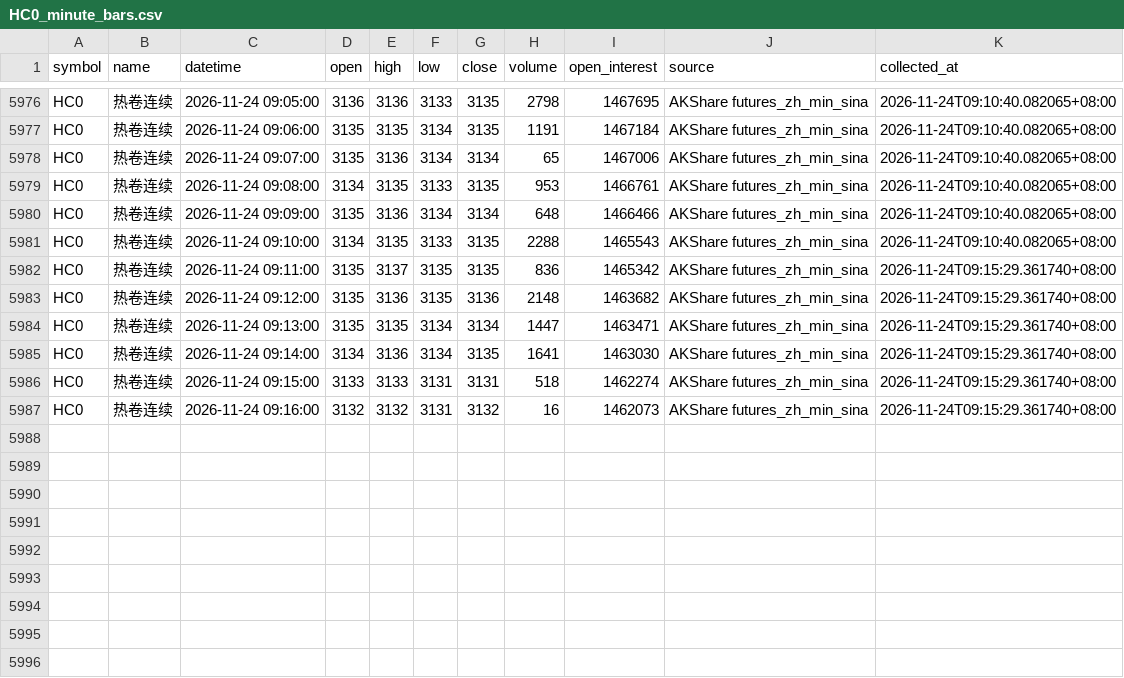
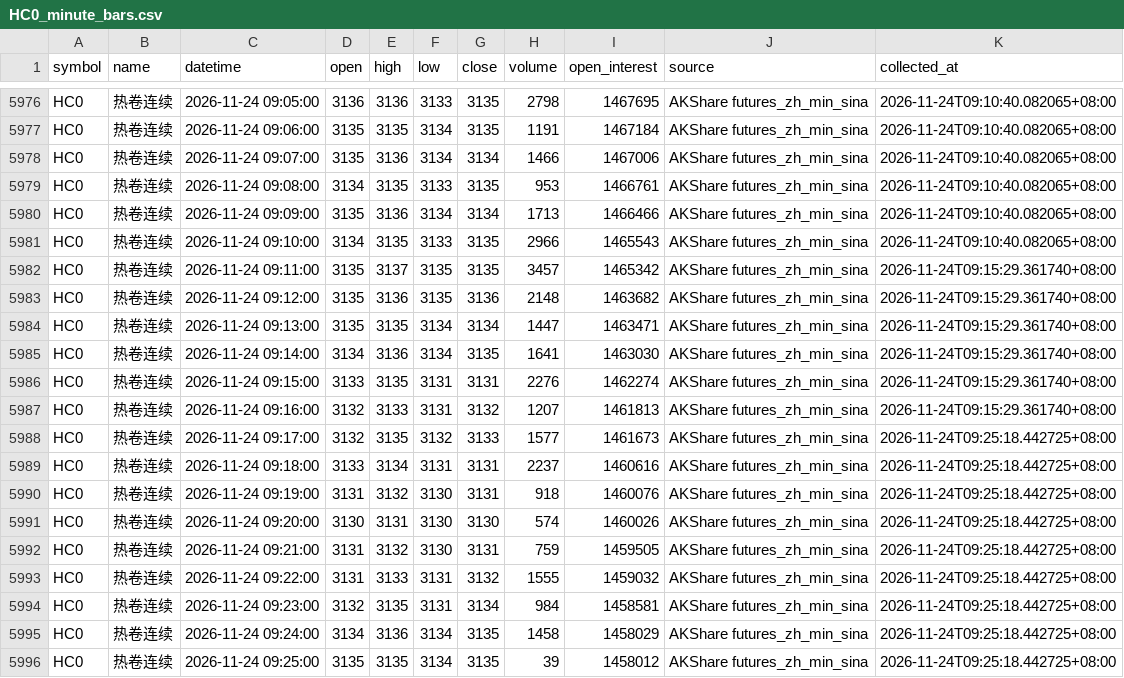
Before and after one commit to luckyjohnlucky/akshare-futures-data, a CSV file: output/HC0_minute_bars.csv, drawn as a sheet; only a part is shown, gaps mark what is left out.

```diff
--- a/output/HC0_minute_bars.csv
+++ b/output/HC0_minute_bars.csv
@@ -5977,7 +5977,7 @@ HC0,热卷连续,2026-11-24 09:05:00,3136,3136,3133,3135,2798,1467695,AKShare fu
 HC0,热卷连续,2026-11-24 09:06:00,3135,3135,3134,3135,1191,1467184,AKShare futures_zh_min_sina,2026-11-24T09:10:40.082065+08:00
-HC0,热卷连续,2026-11-24 09:07:00,3135,3136,3134,3134,65,1467006,AKShare futures_zh_min_sina,2026-11-24T09:10:40.082065+08:00
+HC0,热卷连续,2026-11-24 09:07:00,3135,3136,3134,3134,1466,1467006,AKShare futures_zh_min_sina,2026-11-24T09:10:40.082065+08:00
 HC0,热卷连续,2026-11-24 09:08:00,3134,3135,3133,3135,953,1466761,AKShare futures_zh_min_sina,2026-11-24T09:10:40.082065+08:00
-HC0,热卷连续,2026-11-24 09:09:00,3135,3136,3134,3134,648,1466466,AKShare futures_zh_min_sina,2026-11-24T09:10:40.082065+08:00
-HC0,热卷连续,2026-11-24 09:10:00,3134,3135,3133,3135,2288,1465543,AKShare futures_zh_min_sina,2026-11-24T09:10:40.082065+08:00
-HC0,热卷连续,2026-11-24 09:11:00,3135,3137,3135,3135,836,1465342,AKShare futures_zh_min_sina,2026-11-24T09:15:29.361740+08:00
+HC0,热卷连续,2026-11-24 09:09:00,3135,3136,3134,3134,1713,1466466,AKShare futures_zh_min_sina,2026-11-24T09:10:40.082065+08:00
+HC0,热卷连续,2026-11-24 09:10:00,3134,3135,3133,3135,2966,1465543,AKShare futures_zh_min_sina,2026-11-24T09:10:40.082065+08:00
+HC0,热卷连续,2026-11-24 09:11:00,3135,3137,3135,3135,3457,1465342,AKShare futures_zh_min_sina,2026-11-24T09:15:29.361740+08:00
 HC0,热卷连续,2026-11-24 09:12:00,3135,3136,3135,3136,2148,1463682,AKShare futures_zh_min_sina,2026-11-24T09:15:29.361740+08:00
@@ -5985,3 +5985,12 @@ HC0,热卷连续,2026-11-24 09:13:00,3135,3135,3134,3134,1447,1463471,AKShare fu
 HC0,热卷连续,2026-11-24 09:14:00,3134,3136,3134,3135,1641,1463030,AKShare futures_zh_min_sina,2026-11-24T09:15:29.361740+08:00
-HC0,热卷连续,2026-11-24 09:15:00,3133,3133,3131,3131,518,1462274,AKShare futures_zh_min_sina,2026-11-24T09:15:29.361740+08:00
-HC0,热卷连续,2026-11-24 09:16:00,3132,3132,3131,3132,16,1462073,AKShare futures_zh_min_sina,2026-11-24T09:15:29.361740+08:00
+HC0,热卷连续,2026-11-24 09:15:00,3133,3135,3131,3131,2276,1462274,AKShare futures_zh_min_sina,2026-11-24T09:15:29.361740+08:00
+HC0,热卷连续,2026-11-24 09:16:00,3132,3133,3131,3132,1207,1461813,AKShare futures_zh_min_sina,2026-11-24T09:15:29.361740+08:00
+HC0,热卷连续,2026-11-24 09:17:00,3132,3135,3132,3133,1577,1461673,AKShare futures_zh_min_sina,2026-11-24T09:25:18.442725+08:00
+HC0,热卷连续,2026-11-24 09:18:00,3133,3134,3131,3131,2237,1460616,AKShare futures_zh_min_sina,2026-11-24T09:25:18.442725+08:00
+HC0,热卷连续,2026-11-24 09:19:00,3131,3132,3130,3131,918,1460076,AKShare futures_zh_min_sina,2026-11-24T09:25:18.442725+08:00
+HC0,热卷连续,2026-11-24 09:20:00,3130,3131,3130,3130,574,1460026,AKShare futures_zh_min_sina,2026-11-24T09:25:18.442725+08:00
+HC0,热卷连续,2026-11-24 09:21:00,3131,3132,3130,3131,759,1459505,AKShare futures_zh_min_sina,2026-11-24T09:25:18.442725+08:00
+HC0,热卷连续,2026-11-24 09:22:00,3131,3133,3131,3132,1555,1459032,AKShare futures_zh_min_sina,2026-11-24T09:25:18.442725+08:00
+HC0,热卷连续,2026-11-24 09:23:00,3132,3135,3131,3134,984,1458581,AKShare futures_zh_min_sina,2026-11-24T09:25:18.442725+08:00
+HC0,热卷连续,2026-11-24 09:24:00,3134,3136,3134,3135,1458,1458029,AKShare futures_zh_min_sina,2026-11-24T09:25:18.442725+08:00
+HC0,热卷连续,2026-11-24 09:25:00,3135,3135,3134,3135,39,1458012,AKShare futures_zh_min_sina,2026-11-24T09:25:18.442725+08:00
```
Also changed, not shown: output/FG0_minute_bars.csv, output/RB0_minute_bars.csv, 6 other files.
